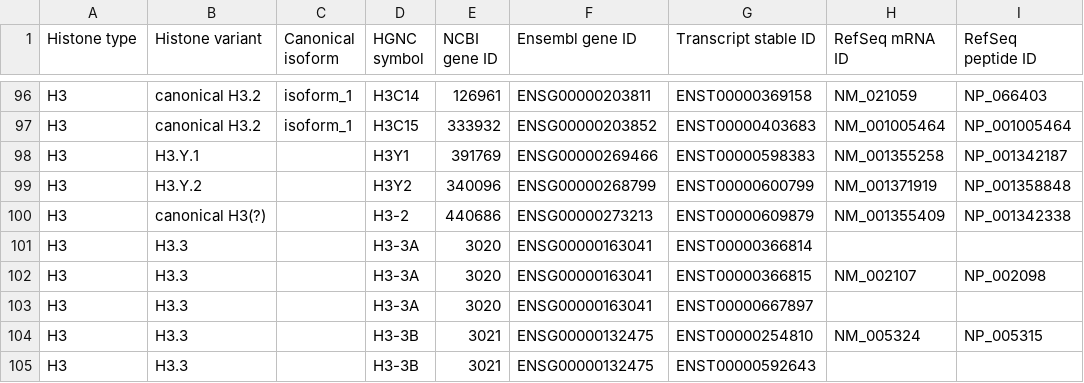
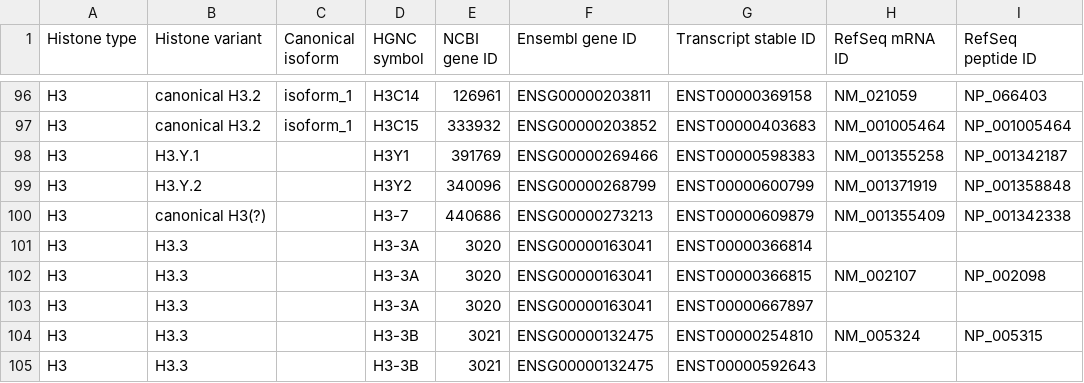
Before and after one commit to intbio/hist_gene_prot, a CSV file: docs/human_histones.csv, drawn as a sheet; only a part is shown, gaps mark what is left out; the diff names each change by its address in the sheet, - before the commit and + after, or states it on an @@ line.

Commit message:
Update human_histones.csv

```diff
--- a/docs/human_histones.csv
+++ b/docs/human_histones.csv
-D100 (HGNC symbol): H3-2
+D100 (HGNC symbol): H3-7
```
